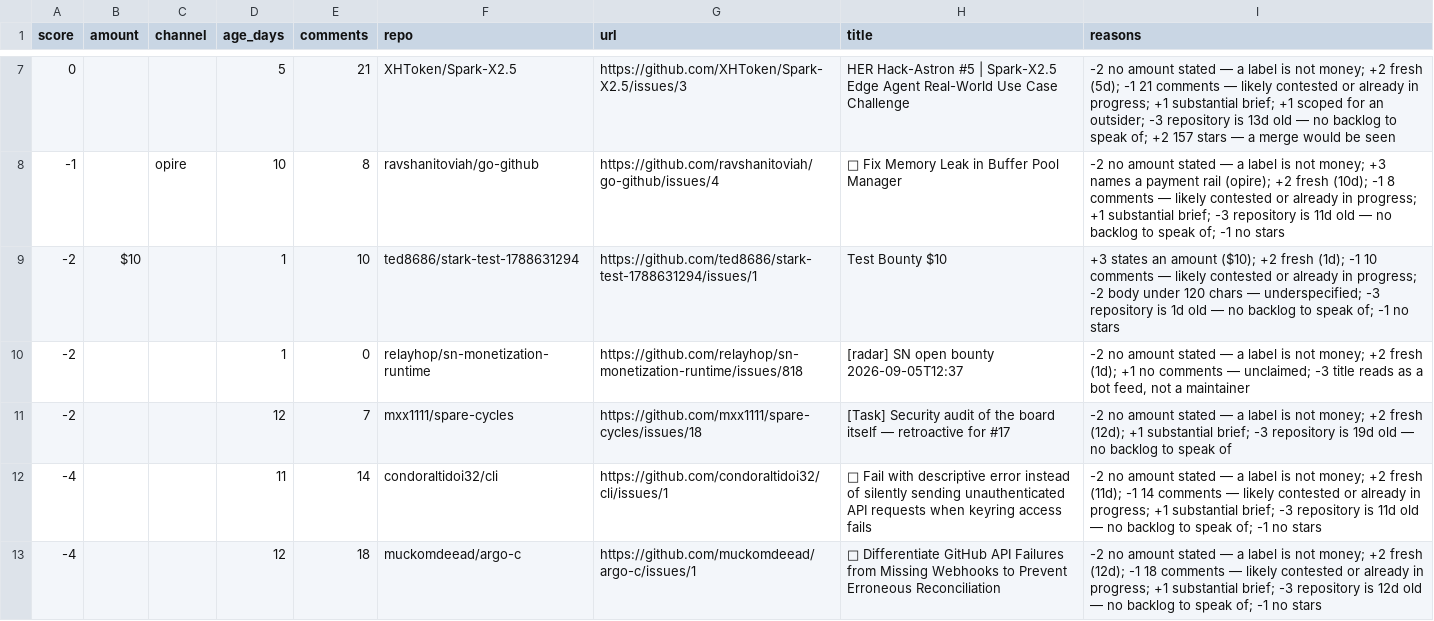
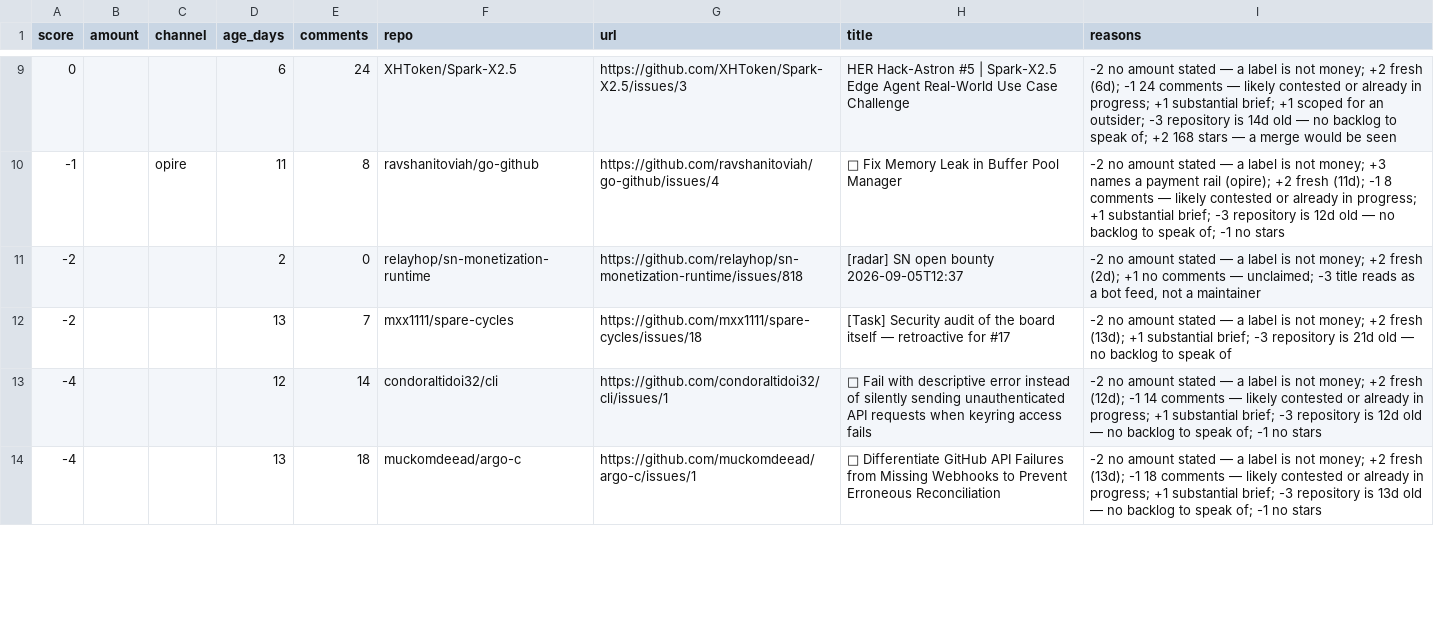
Before and after one commit to Kairose-master/handsel, a CSV file: data/demand-census/leads.csv, drawn as a sheet; only a part is shown, gaps mark what is left out; the diff covers the shown part only.

Commit message:
data(census): 2026-09-07

```diff
--- a/data/demand-census/leads.csv
+++ b/data/demand-census/leads.csv
@@ -7,7 +9,6 @@ score,amount,channel,age_days,comments,repo,url,title,reasons
-0,,,5,21,XHToken/Spark-X2.5,https://github.com/XHToken/Spark-X2.5/issues/3,HER Hack-Astron #5 | Spark-X2.5 Edge Agent Real-World Use Case Challenge,-2 no amount stated — a label is not money; +2 fresh (5d); -1 21 comments — likely contested or already in progress; +1 substantial brief; +1 scoped for an outsider; -3 repository is 13d old — no backlog to speak of; +2 157 stars — a merge would be seen
--1,,opire,10,8,ravshanitoviah/go-github,https://github.com/ravshanitoviah/go-github/issues/4,🎯 Fix Memory Leak in Buffer Pool Manager,-2 no amount stated — a label is not money; +3 names a payment rail (opire); +2 fresh (10d); -1 8 comments — likely contested or already in progress; +1 substantial brief; -3 repository is 11d old — no backlog to speak of; -1 no stars
--2,$10,,1,10,ted8686/stark-test-1788631294,https://github.com/ted8686/stark-test-1788631294/issues/1,Test Bounty $10,+3 states an amount ($10); +2 fresh (1d); -1 10 comments — likely contested or already in progress; -2 body under 120 chars — underspecified; -3 repository is 1d old — no backlog to speak of; -1 no stars
--2,,,1,0,relayhop/sn-monetization-runtime,https://github.com/relayhop/sn-monetization-runtime/issues/818,[radar] SN open bounty 2026-09-05T12:37,"-2 no amount stated — a label is not money; +2 fresh (1d); +1 no comments — unclaimed; -3 title reads as a bot feed, not a maintainer"
--2,,,12,7,mxx1111/spare-cycles,https://github.com/mxx1111/spare-cycles/issues/18,[Task] Security audit of the board itself — retroactive for #17,-2 no amount stated — a label is not money; +2 fresh (12d); +1 substantial brief; -3 repository is 19d old — no backlog to speak of
--4,,,11,14,condoraltidoi32/cli,https://github.com/condoraltidoi32/cli/issues/1,🎯 Fail with descriptive error instead of silently sending unauthenticated API requests when keyring access fails,-2 no amount stated — a label is not money; +2 fresh (11d); -1 14 comments — likely contested or already in progress; +1 substantial brief; -3 repository is 11d old — no backlog to speak of; -1 no stars
--4,,,12,18,muckomdeead/argo-c,https://github.com/muckomdeead/argo-c/issues/1,🎯 Differentiate GitHub API Failures from Missing Webhooks to Prevent Erroneous Reconciliation,-2 no amount stated — a label is not money; +2 fresh (12d); -1 18 comments — likely contested or already in progress; +1 substantial brief; -3 repository is 12d old — no backlog to speak of; -1 no stars
+0,,,6,24,XHToken/Spark-X2.5,https://github.com/XHToken/Spark-X2.5/issues/3,HER Hack-Astron #5 | Spark-X2.5 Edge Agent Real-World Use Case Challenge,-2 no amount stated — a label is not money; +2 fresh (6d); -1 24 comments — likely contested or already in progress; +1 substantial brief; +1 scoped for an outsider; -3 repository is 14d old — no backlog to speak of; +2 168 stars — a merge would be seen
+-1,,opire,11,8,ravshanitoviah/go-github,https://github.com/ravshanitoviah/go-github/issues/4,🎯 Fix Memory Leak in Buffer Pool Manager,-2 no amount stated — a label is not money; +3 names a payment rail (opire); +2 fresh (11d); -1 8 comments — likely contested or already in progress; +1 substantial brief; -3 repository is 12d old — no backlog to speak of; -1 no stars
+-2,,,2,0,relayhop/sn-monetization-runtime,https://github.com/relayhop/sn-monetization-runtime/issues/818,[radar] SN open bounty 2026-09-05T12:37,"-2 no amount stated — a label is not money; +2 fresh (2d); +1 no comments — unclaimed; -3 title reads as a bot feed, not a maintainer"
+-2,,,13,7,mxx1111/spare-cycles,https://github.com/mxx1111/spare-cycles/issues/18,[Task] Security audit of the board itself — retroactive for #17,-2 no amount stated — a label is not money; +2 fresh (13d); +1 substantial brief; -3 repository is 21d old — no backlog to speak of
+-4,,,12,14,condoraltidoi32/cli,https://github.com/condoraltidoi32/cli/issues/1,🎯 Fail with descriptive error instead of silently sending unauthenticated API requests when keyring access fails,-2 no amount stated — a label is not money; +2 fresh (12d); -1 14 comments — likely contested or already in progress; +1 substantial brief; -3 repository is 12d old — no backlog to speak of; -1 no stars
+-4,,,13,18,muckomdeead/argo-c,https://github.com/muckomdeead/argo-c/issues/1,🎯 Differentiate GitHub API Failures from Missing Webhooks to Prevent Erroneous Reconciliation,-2 no amount stated — a label is not money; +2 fresh (13d); -1 18 comments — likely contested or already in progress; +1 substantial brief; -3 repository is 13d old — no backlog to speak of; -1 no stars
```
Also changed, not shown: 2 added rows and 17 edited cells elsewhere in this file.
